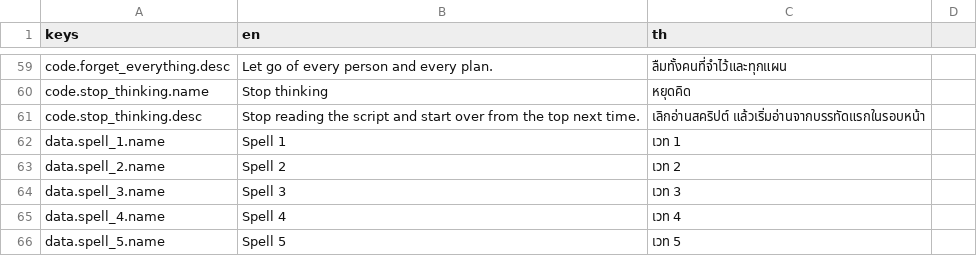
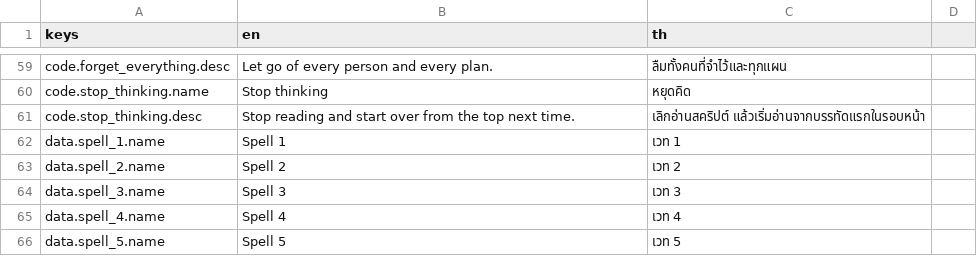
Before and after one commit to slost/thj-2026, a CSV file: contents/translations/blocks.csv, drawn as a sheet; only a part is shown, gaps mark what is left out.

```diff
--- a/contents/translations/blocks.csv
+++ b/contents/translations/blocks.csv
@@ -60,3 +60,3 @@ code.forget_everything.desc,Let go of every person and every plan.,ลืมท
 code.stop_thinking.name,Stop thinking,หยุดคิด
-code.stop_thinking.desc,Stop reading the script and start over from the top next time.,เลิกอ่านสคริปต์ แล้วเริ่มอ่านจากบรรทัดแรกในรอบหน้า
+code.stop_thinking.desc,Stop reading and start over from the top next time.,เลิกอ่านสคริปต์ แล้วเริ่มอ่านจากบรรทัดแรกในรอบหน้า
 data.spell_1.name,Spell 1,เวท 1
```
Also changed, not shown: contents/translations/ui.csv, 29 other files.
